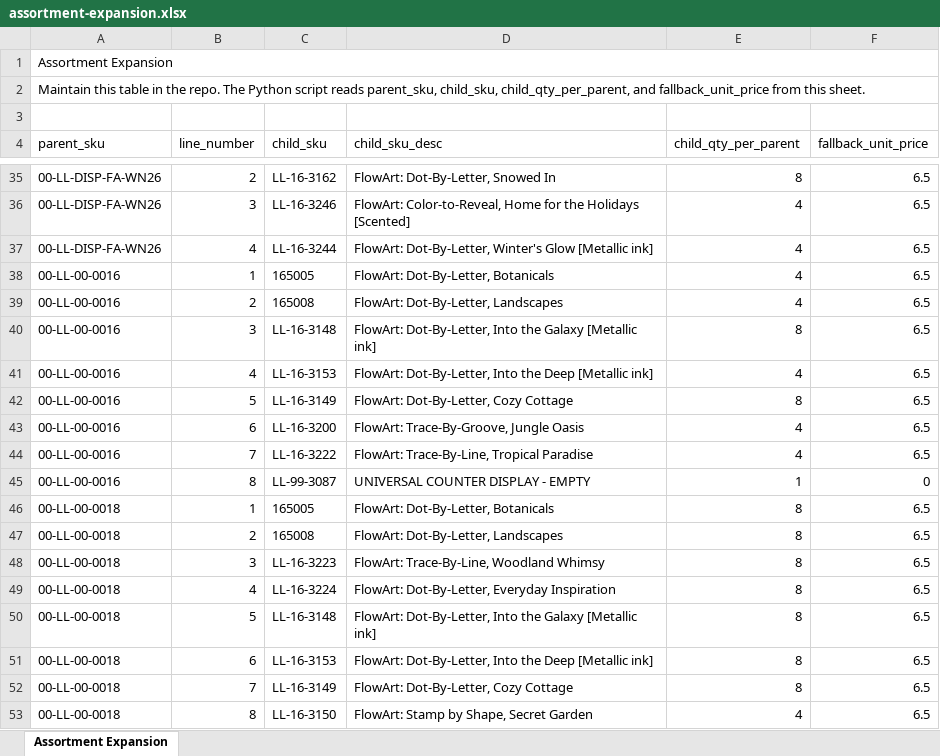
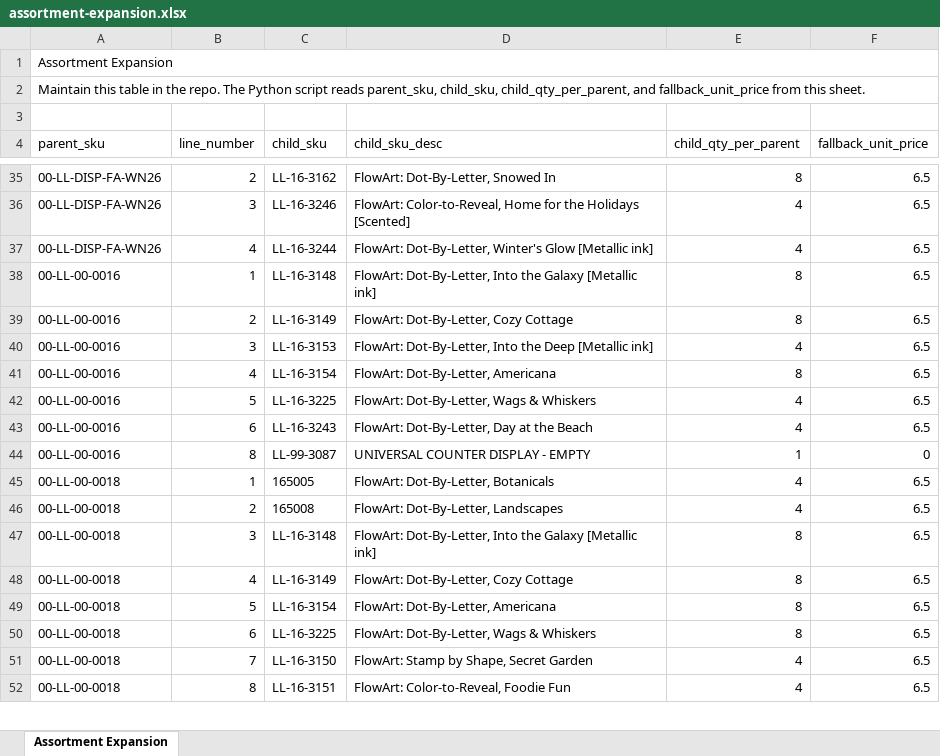
Before and after one commit to Pkirch1211/mt-shopify-sync, an Excel workbook: assortment-expansion.xlsx, sheet Assortment Expansion, drawn as a sheet; only a part is shown, gaps mark what is left out; values as stored, in another font and other column widths than the file's, no borders; removed rows and columns are numbered as before the commit, all else as after; the diff covers the shown part only; the diff names each change by its address in the sheet, - before the commit and + after, or states it on an @@ line.

Commit message:
Add files via upload

```diff
--- a/assortment-expansion.xlsx (sheet Assortment Expansion)
+++ b/assortment-expansion.xlsx (sheet Assortment Expansion)
-C38 (child_sku): 165005
+C38 (child_sku): LL-16-3148
-D38 (child_sku_desc): FlowArt: Dot-By-Letter, Botanicals
+D38 (child_sku_desc): FlowArt: Dot-By-Letter, Into the Galaxy [Metallic ink]
-E38 (child_qty_per_parent): 4
+E38 (child_qty_per_parent): 8
-row 39: 00-LL-00-0016 | 2 | 165008 | FlowArt: Dot-By-Letter, Landscapes | 4 | 6.5
-B39 (line_number): 3
+B39 (line_number): 2
-C39 (child_sku): LL-16-3148
+C39 (child_sku): LL-16-3149
-D39 (child_sku_desc): FlowArt: Dot-By-Letter, Into the Galaxy [Metallic ink]
+D39 (child_sku_desc): FlowArt: Dot-By-Letter, Cozy Cottage
-B40 (line_number): 4
+B40 (line_number): 3
-B41 (line_number): 5
+B41 (line_number): 4
-C41 (child_sku): LL-16-3149
+C41 (child_sku): LL-16-3154
-D41 (child_sku_desc): FlowArt: Dot-By-Letter, Cozy Cottage
+D41 (child_sku_desc): FlowArt: Dot-By-Letter, Americana
-B42 (line_number): 6
+B42 (line_number): 5
-C42 (child_sku): LL-16-3200
+C42 (child_sku): LL-16-3225
-D42 (child_sku_desc): FlowArt: Trace-By-Groove, Jungle Oasis
+D42 (child_sku_desc): FlowArt: Dot-By-Letter, Wags & Whiskers
-B43 (line_number): 7
+B43 (line_number): 6
-C43 (child_sku): LL-16-3222
+C43 (child_sku): LL-16-3243
-D43 (child_sku_desc): FlowArt: Trace-By-Line, Tropical Paradise
+D43 (child_sku_desc): FlowArt: Dot-By-Letter, Day at the Beach
-E45:E46 (child_qty_per_parent): 8
+E45:E46 (child_qty_per_parent): 4
-C47 (child_sku): LL-16-3223
+C47 (child_sku): LL-16-3148
-D47 (child_sku_desc): FlowArt: Trace-By-Line, Woodland Whimsy
+D47 (child_sku_desc): FlowArt: Dot-By-Letter, Into the Galaxy [Metallic ink]
-C48 (child_sku): LL-16-3224
+C48 (child_sku): LL-16-3149
-D48 (child_sku_desc): FlowArt: Dot-By-Letter, Everyday Inspiration
+D48 (child_sku_desc): FlowArt: Dot-By-Letter, Cozy Cottage
-C49 (child_sku): LL-16-3148
+C49 (child_sku): LL-16-3154
-D49 (child_sku_desc): FlowArt: Dot-By-Letter, Into the Galaxy [Metallic ink]
+D49 (child_sku_desc): FlowArt: Dot-By-Letter, Americana
-C50 (child_sku): LL-16-3153
+C50 (child_sku): LL-16-3225
-D50 (child_sku_desc): FlowArt: Dot-By-Letter, Into the Deep [Metallic ink]
+D50 (child_sku_desc): FlowArt: Dot-By-Letter, Wags & Whiskers
-C51 (child_sku): LL-16-3149
+C51 (child_sku): LL-16-3150
-D51 (child_sku_desc): FlowArt: Dot-By-Letter, Cozy Cottage
+D51 (child_sku_desc): FlowArt: Stamp by Shape, Secret Garden
-E51 (child_qty_per_parent): 8
+E51 (child_qty_per_parent): 4
-C52 (child_sku): LL-16-3150
+C52 (child_sku): LL-16-3151
-D52 (child_sku_desc): FlowArt: Stamp by Shape, Secret Garden
+D52 (child_sku_desc): FlowArt: Color-to-Reveal, Foodie Fun
```
Also changed, not shown: 7 added rows, 1 removed row and 93 edited cells elsewhere in this sheet, formulas that keep their value.
